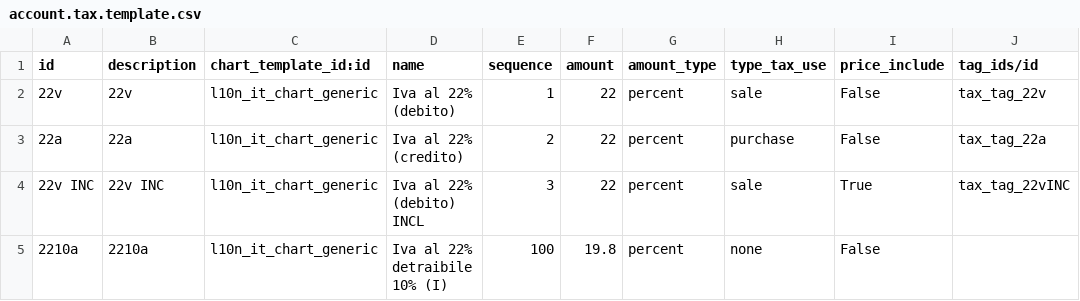
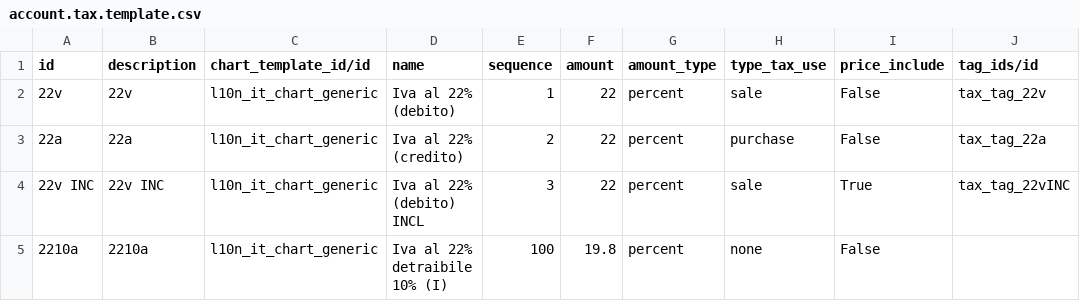
Before and after one commit to efatto/efatto, a CSV file: l10n_it_generic/data/account.tax.template.csv, drawn as a sheet; only a part is shown; the diff names each change by its address in the sheet, - before the commit and + after, or states it on an @@ line.

Commit message:
[10.0] imp remove reconcile from many accounts and set /id in tax template

```diff
--- a/l10n_it_generic/data/account.tax.template.csv
+++ b/l10n_it_generic/data/account.tax.template.csv
-C1: chart_template_id:id
+C1: chart_template_id/id
```
Also changed, not shown: 1 other file.
